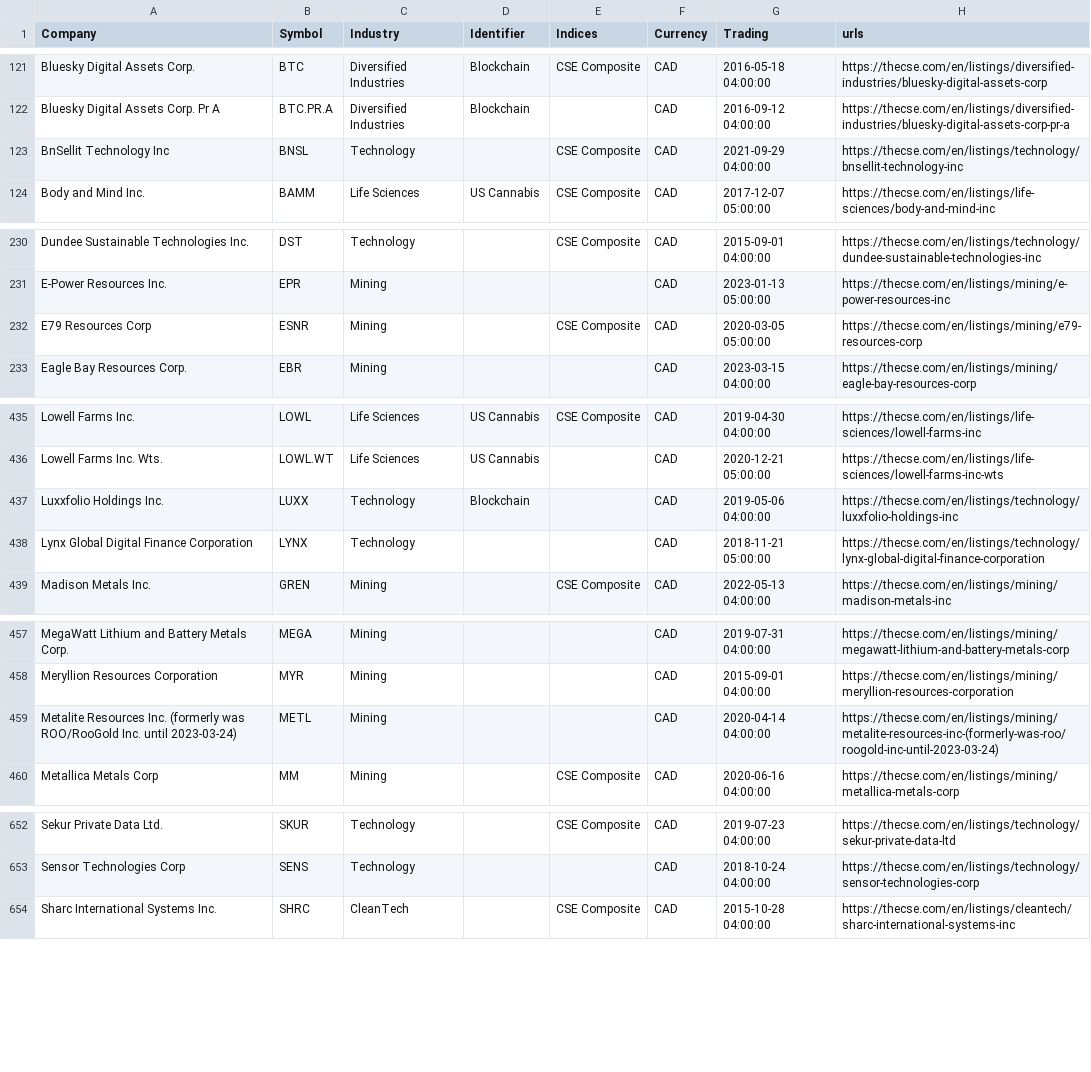
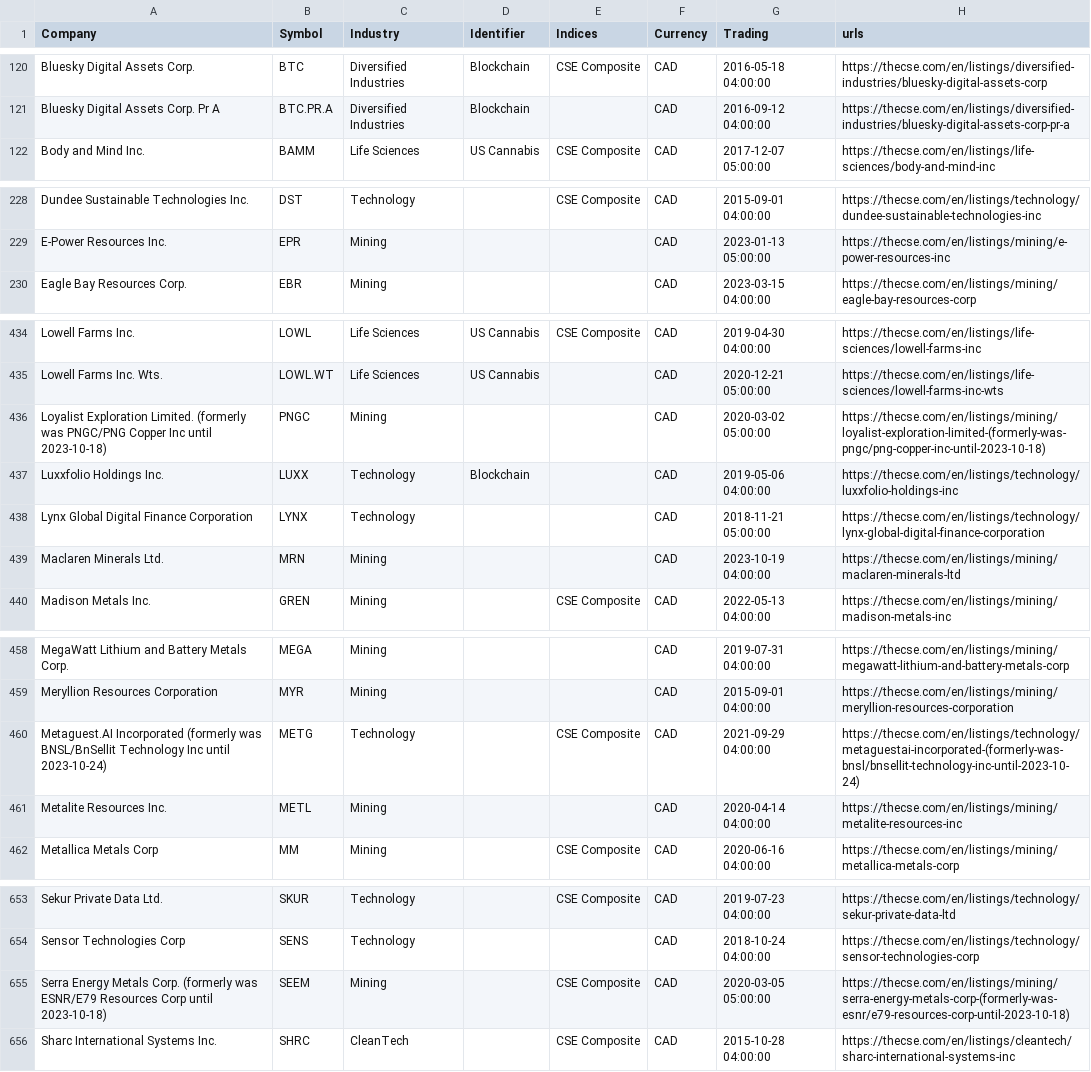
Before and after one commit to FriendlyUser/cad_tickers_list, a CSV file: static/latest/cse.csv, drawn as a sheet; only a part is shown, gaps mark what is left out; the diff covers the shown part only.

```diff
--- a/static/latest/cse.csv
+++ b/static/latest/cse.csv
@@ -122,3 +121,2 @@ Bluesky Digital Assets Corp.,BTC,Diversified Industries,Blockchain,CSE Composite
 Bluesky Digital Assets Corp. Pr A,BTC.PR.A,Diversified Industries,Blockchain,,CAD,2016-09-12 04:00:00,https://thecse.com/en/listings/diversified-industries/bluesky-digital-assets-corp-pr-a
-BnSellit Technology Inc,BNSL,Technology,,CSE Composite,CAD,2021-09-29 04:00:00,https://thecse.com/en/listings/technology/bnsellit-technology-inc
 Body and Mind Inc.,BAMM,Life Sciences,US Cannabis,CSE Composite,CAD,2017-12-07 05:00:00,https://thecse.com/en/listings/life-sciences/body-and-mind-inc
@@ -231,3 +229,2 @@ Dundee Sustainable Technologies Inc.,DST,Technology,,CSE Composite,CAD,2015-09-0
 E-Power Resources Inc.,EPR,Mining,,,CAD,2023-01-13 05:00:00,https://thecse.com/en/listings/mining/e-power-resources-inc
-E79 Resources Corp,ESNR,Mining,,CSE Composite,CAD,2020-03-05 05:00:00,https://thecse.com/en/listings/mining/e79-resources-corp
 Eagle Bay Resources Corp.,EBR,Mining,,,CAD,2023-03-15 04:00:00,https://thecse.com/en/listings/mining/eagle-bay-resources-corp
@@ -436,4 +435,6 @@ Lowell Farms Inc.,LOWL,Life Sciences,US Cannabis,CSE Composite,CAD,2019-04-30 04
 Lowell Farms Inc. Wts.,LOWL.WT,Life Sciences,US Cannabis,,CAD,2020-12-21 05:00:00,https://thecse.com/en/listings/life-sciences/lowell-farms-inc-wts
+Loyalist Exploration Limited. (formerly was PNGC/PNG Copper Inc until 2023-10-18),PNGC,Mining,,,CAD,2020-03-02 05:00:00,https://thecse.com/en/listings/mining/loyalist-exploration-limited-(formerly-was-pngc/png-copper-inc-until-2023-10-18)
 Luxxfolio Holdings Inc.,LUXX,Technology,Blockchain,,CAD,2019-05-06 04:00:00,https://thecse.com/en/listings/technology/luxxfolio-holdings-inc
 Lynx Global Digital Finance Corporation,LYNX,Technology,,,CAD,2018-11-21 05:00:00,https://thecse.com/en/listings/technology/lynx-global-digital-finance-corporation
+Maclaren Minerals Ltd.,MRN,Mining,,,CAD,2023-10-19 04:00:00,https://thecse.com/en/listings/mining/maclaren-minerals-ltd
 Madison Metals Inc.,GREN,Mining,,CSE Composite,CAD,2022-05-13 04:00:00,https://thecse.com/en/listings/mining/madison-metals-inc
@@ -458,3 +459,4 @@ MegaWatt Lithium and Battery Metals Corp.,MEGA,Mining,,,CAD,2019-07-31 04:00:00,
 Meryllion Resources Corporation,MYR,Mining,,,CAD,2015-09-01 04:00:00,https://thecse.com/en/listings/mining/meryllion-resources-corporation
-Metalite Resources Inc. (formerly was ROO/RooGold Inc. until 2023-03-24),METL,Mining,,,CAD,2020-04-14 04:00:00,https://thecse.com/en/listings/mining/metalite-resources-inc-(formerly-was-roo/roogold-inc-until-2023-03-24)
+Metaguest.AI Incorporated (formerly was BNSL/BnSellit Technology Inc until 2023-10-24),METG,Technology,,CSE Composite,CAD,2021-09-29 04:00:00,https://thecse.com/en/listings/technology/metaguestai-incorporated-(formerly-was-bnsl/bnsellit-technology-inc-until-2023-10-24)
+Metalite Resources Inc.,METL,Mining,,,CAD,2020-04-14 04:00:00,https://thecse.com/en/listings/mining/metalite-resources-inc
 Metallica Metals Corp,MM,Mining,,CSE Composite,CAD,2020-06-16 04:00:00,https://thecse.com/en/listings/mining/metallica-metals-corp
@@ -653,2 +654,3 @@ Sekur Private Data Ltd.,SKUR,Technology,,CSE Composite,CAD,2019-07-23 04:00:00,h
 Sensor Technologies Corp,SENS,Technology,,,CAD,2018-10-24 04:00:00,https://thecse.com/en/listings/technology/sensor-technologies-corp
+Serra Energy Metals Corp. (formerly was ESNR/E79 Resources Corp until 2023-10-18),SEEM,Mining,,CSE Composite,CAD,2020-03-05 05:00:00,https://thecse.com/en/listings/mining/serra-energy-metals-corp-(formerly-was-esnr/e79-resources-corp-until-2023-10-18)
 Sharc International Systems Inc.,SHRC,CleanTech,,CSE Composite,CAD,2015-10-28 04:00:00,https://thecse.com/en/listings/cleantech/sharc-international-systems-inc
```
Also changed, not shown: 3 added rows, 3 removed rows and 3 edited cells elsewhere in this file.
